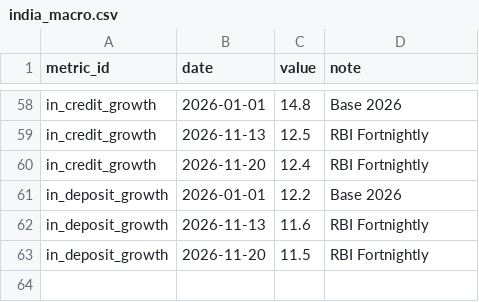
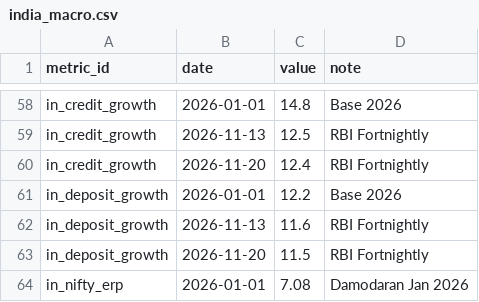
Before and after one commit to madvish/vishnumadat.github.io, a CSV file: data/market/manual/india_macro.csv, drawn as a sheet; only a part is shown, gaps mark what is left out; the diff names each change by its address in the sheet, - before the commit and + after, or states it on an @@ line.

Commit message:
feat(erp): source India Equity Risk Premium from NYU Stern Damodaran table and retain Nifty yield gap

```diff
--- a/data/market/manual/india_macro.csv
+++ b/data/market/manual/india_macro.csv
+row 64: in_nifty_erp | 2026-01-01 | 7.08 | Damodaran Jan 2026
```
Also changed, not shown: data/market/history/cmd_coffee.csv, data/market/history/cmd_wti.csv, 42 other files.
